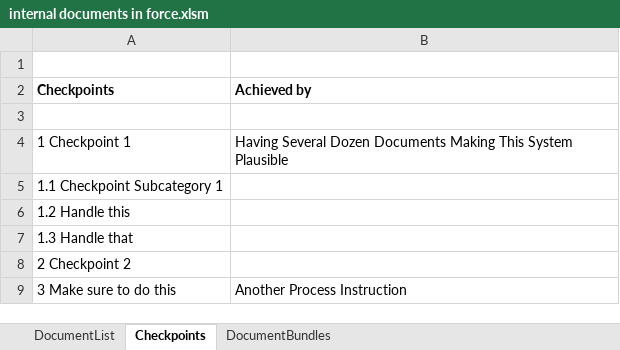
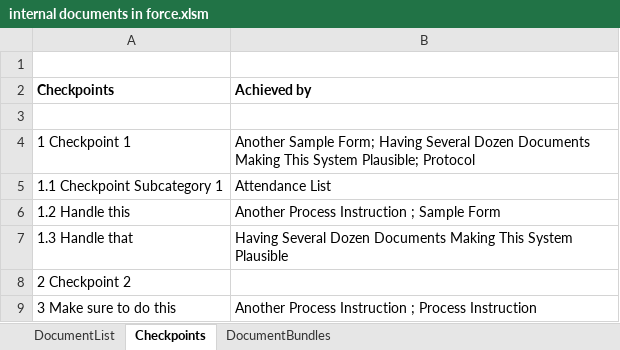
Before and after one commit to erroronline1/qualitymanagement, an Excel workbook: administration/internal documents in force.xlsm, sheet Checkpoints, drawn as a sheet; values as stored, in another font and other column widths than the file's, no borders; conditional formats not drawn; the diff names each change by its address in the sheet, - before the commit and + after, or states it on an @@ line.

```diff
--- a/administration/internal documents in force.xlsm (sheet Checkpoints)
+++ b/administration/internal documents in force.xlsm (sheet Checkpoints)
-B4 (Achieved by): Having Several Dozen Documents Making This System Plausible
+B4 (Achieved by): Another Sample Form; Having Several Dozen Documents Making This System Plausible; Protocol
-B5 (Achieved by): (empty)
+B5 (Achieved by): Attendance List
-B6 (Achieved by): (empty)
+B6 (Achieved by): Another Process Instruction ; Sample Form
-B7 (Achieved by): (empty)
+B7 (Achieved by): Having Several Dozen Documents Making This System Plausible
-B9 (Achieved by): Another Process Instruction
+B9 (Achieved by): Another Process Instruction ; Process Instruction
```
Also changed, not shown: administration/audit planner.xlsm, administration/external documents in force.xlsm, 15 other files.
